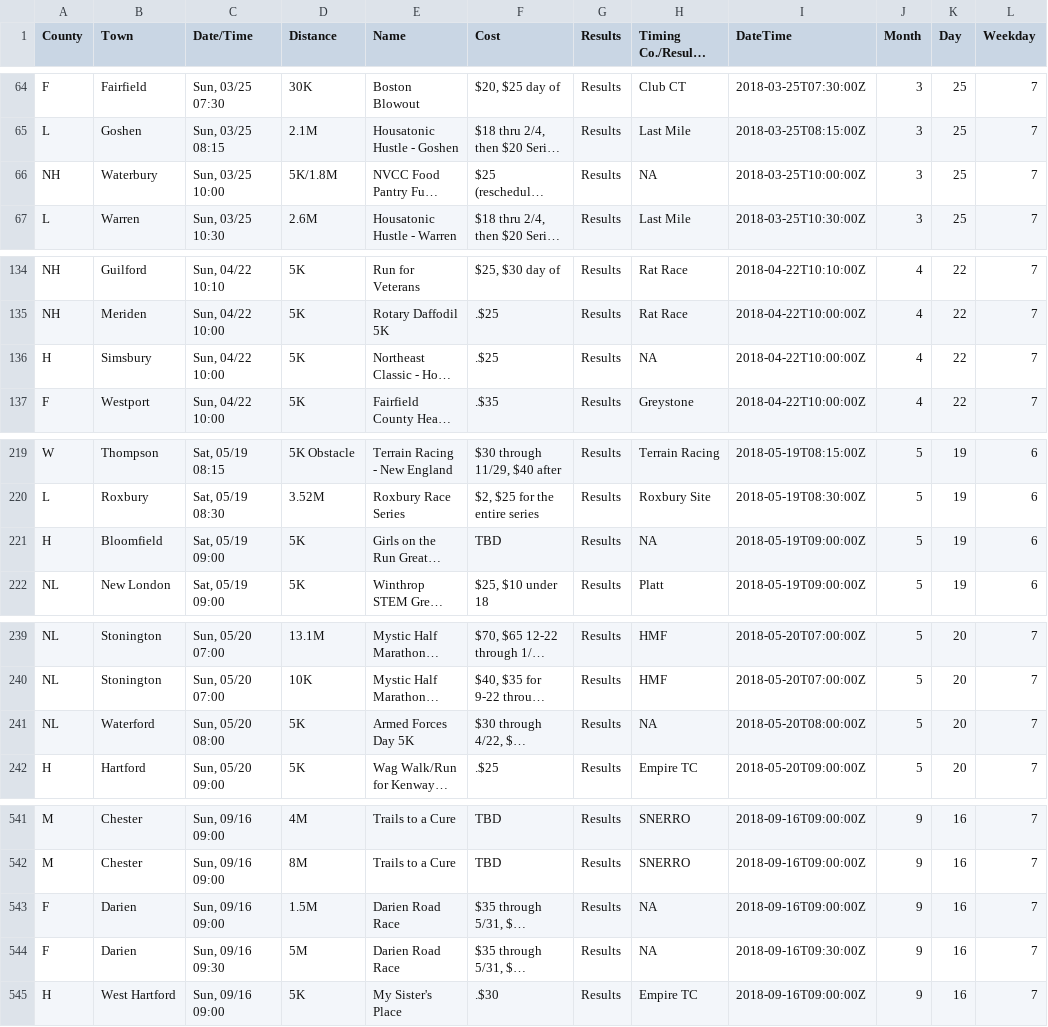
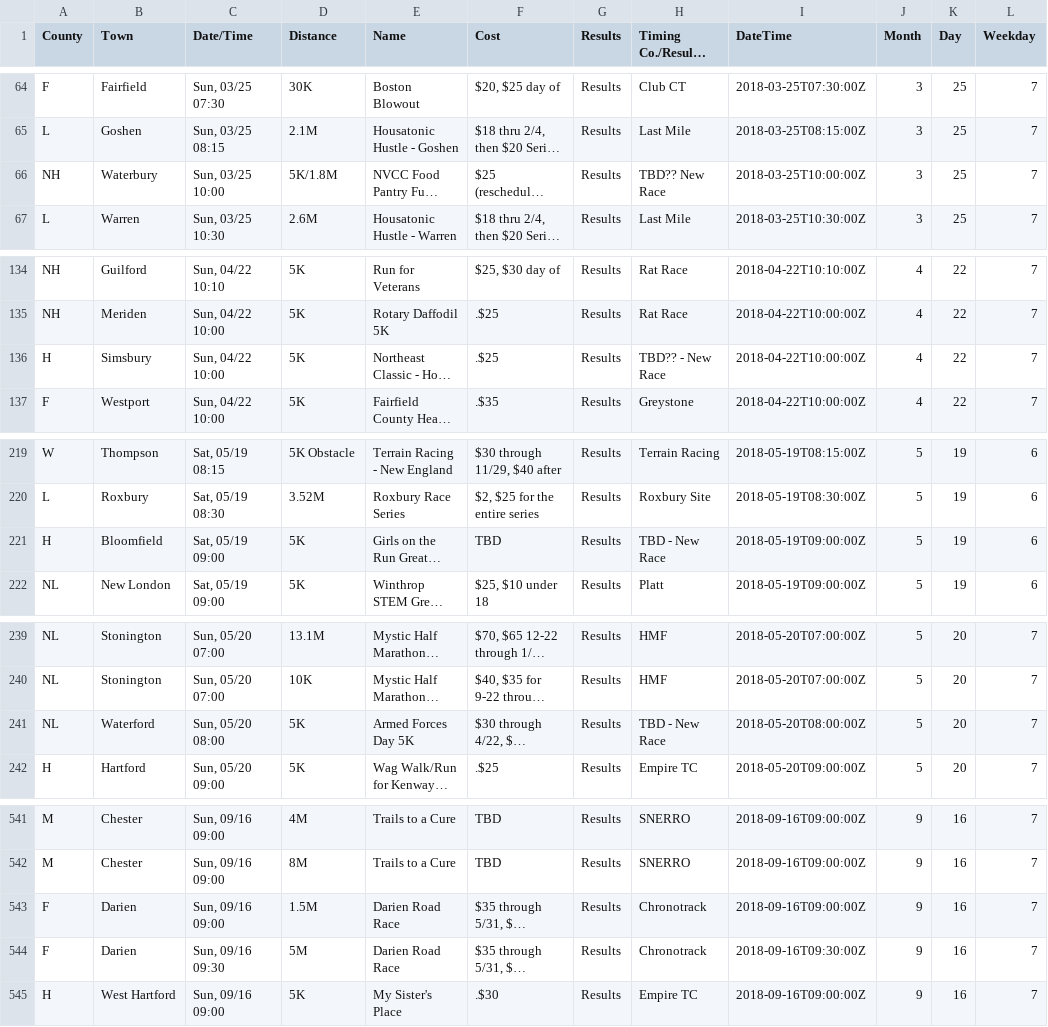
Before and after one commit to jpasini/dataviz-project-template, a CSV file: data/races2018.csv, drawn as a sheet; only a part is shown, gaps mark what is left out; long unchanged cells end in …; the diff covers the shown part only; the diff names each change by its address in the sheet, - before the commit and + after, or states it on an @@ line.

```diff
--- a/data/races2018.csv
+++ b/data/races2018.csv
-H66 (Timing Co./Results Site): NA
+H66 (Timing Co./Results Site): TBD?? New Race
-H136 (Timing Co./Results Site): NA
+H136 (Timing Co./Results Site): TBD?? - New Race
-H221 (Timing Co./Results Site): NA
+H221 (Timing Co./Results Site): TBD - New Race
-H241 (Timing Co./Results Site): NA
+H241 (Timing Co./Results Site): TBD - New Race
-H543:H544 (Timing Co./Results Site): NA
+H543:H544 (Timing Co./Results Site): Chronotrack
```
Also changed, not shown: 16 edited cells elsewhere in this file, 2 other files.
